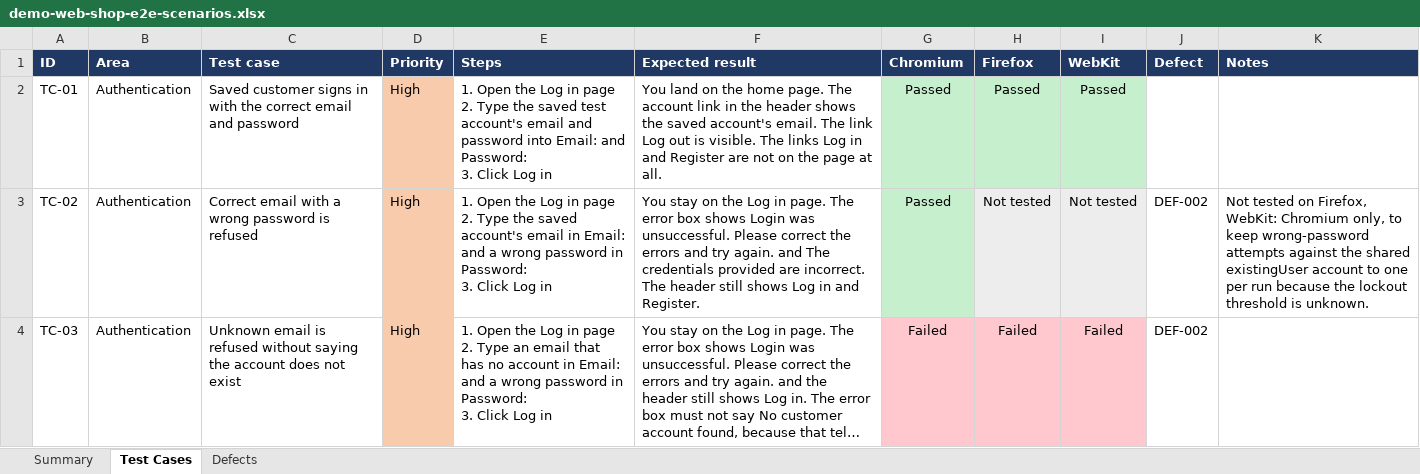
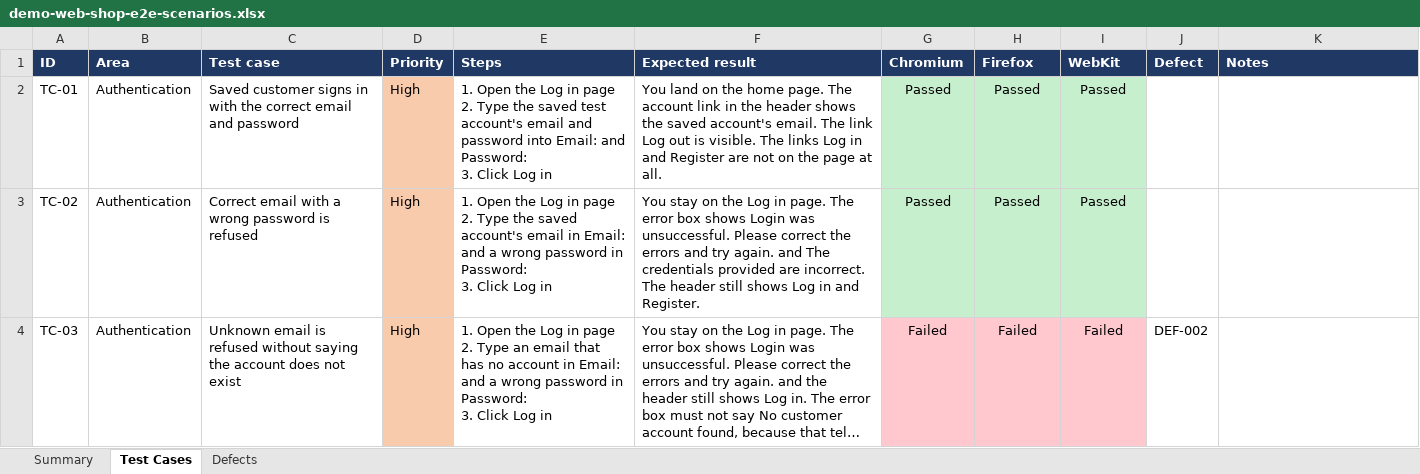
Before and after one commit to pamela-pursuit/URL-driven-Playwright-E2E-automation, an Excel workbook: test-plans/demo-web-shop/demo-web-shop-e2e-scenarios.xlsx, sheet Test Cases, drawn as a sheet; only a part is shown; long unchanged cells end in …; values as stored, in another font and other column widths than the file's, no borders; the diff covers the shown part only; the diff names each change by its address in the sheet, - before the commit and + after, or states it on an @@ line.

```diff
--- a/test-plans/demo-web-shop/demo-web-shop-e2e-scenarios.xlsx (sheet Test Cases)
+++ b/test-plans/demo-web-shop/demo-web-shop-e2e-scenarios.xlsx (sheet Test Cases)
-H3 (Firefox): Not tested
+H3 (Firefox): Passed
-H3:I3 fill: #EDEDED
+H3:I3 fill: #C6EFCE
-I3 (WebKit): Not tested
+I3 (WebKit): Passed
-J3 (Defect): DEF-002
+J3 (Defect): (empty)
-K3 (Notes): Not tested on Firefox, WebKit: Chromium only, to keep wrong-password attempts against the shared existingUser account to one per run because the lockout threshold is unknown.
+K3 (Notes): (empty)
```
Also changed, not shown: 2 edited cells elsewhere in this sheet, sheet Summary.
